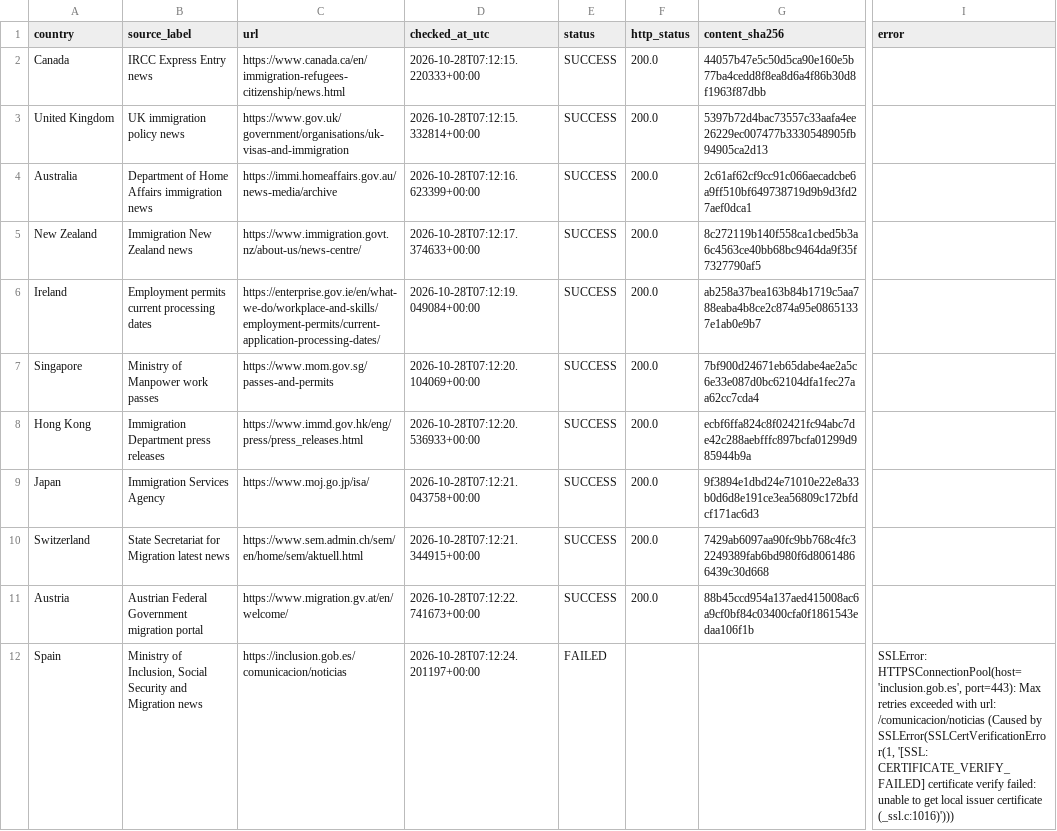
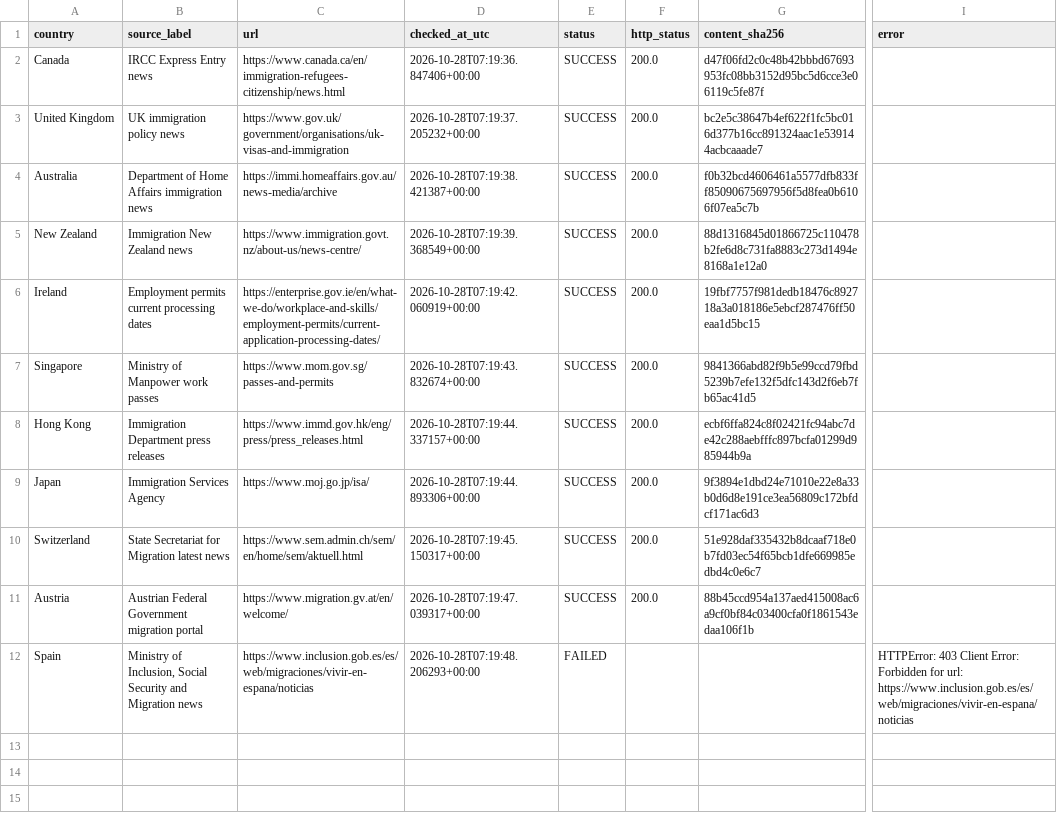
Before and after one commit to schnozenstein/eom-migration-model, a CSV file: metadata/policy_page_watch_status.csv, drawn as a sheet; only a part is shown, gaps mark what is left out; the diff names each change by its address in the sheet, - before the commit and + after, or states it on an @@ line.

```diff
--- a/metadata/policy_page_watch_status.csv
+++ b/metadata/policy_page_watch_status.csv
-D2 (checked_at_utc): 2026-10-28T07:12:15.220333+00:00
+D2 (checked_at_utc): 2026-10-28T07:19:36.847406+00:00
-G2 (content_sha256): 44057b47e5c50d5ca90e160e5b77ba4cedd8f8ea8d6a4f86b30d8f1963f87dbb
+G2 (content_sha256): d47f06fd2c0c48b42bbbd67693953fc08bb3152d95bc5d6cce3e06119c5fe87f
-D3 (checked_at_utc): 2026-10-28T07:12:15.332814+00:00
+D3 (checked_at_utc): 2026-10-28T07:19:37.205232+00:00
-G3 (content_sha256): 5397b72d4bac73557c33aafa4ee26229ec007477b3330548905fb94905ca2d13
+G3 (content_sha256): bc2e5c38647b4ef622f1fc5bc016d377b16cc891324aac1e539144acbcaaade7
-D4 (checked_at_utc): 2026-10-28T07:12:16.623399+00:00
+D4 (checked_at_utc): 2026-10-28T07:19:38.421387+00:00
-G4 (content_sha256): 2c61af62cf9cc91c066aecadcbe6a9ff510bf649738719d9b9d3fd27aef0dca1
+G4 (content_sha256): f0b32bcd4606461a5577dfb833ff85090675697956f5d8fea0b6106f07ea5c7b
-D5 (checked_at_utc): 2026-10-28T07:12:17.374633+00:00
+D5 (checked_at_utc): 2026-10-28T07:19:39.368549+00:00
-G5 (content_sha256): 8c272119b140f558ca1cbed5b3a6c4563ce40bb68bc9464da9f35f7327790af5
+G5 (content_sha256): 88d1316845d01866725c110478b2fe6d8c731fa8883c273d1494e8168a1e12a0
-D6 (checked_at_utc): 2026-10-28T07:12:19.049084+00:00
+D6 (checked_at_utc): 2026-10-28T07:19:42.060919+00:00
-G6 (content_sha256): ab258a37bea163b84b1719c5aa788eaba4b8ce2c874a95e08651337e1ab0e9b7
+G6 (content_sha256): 19fbf7757f981dedb18476c892718a3a018186e5ebcf287476ff50eaa1d5bc15
-D7 (checked_at_utc): 2026-10-28T07:12:20.104069+00:00
+D7 (checked_at_utc): 2026-10-28T07:19:43.832674+00:00
-G7 (content_sha256): 7bf900d24671eb65dabe4ae2a5c6e33e087d0bc62104dfa1fec27aa62cc7cda4
+G7 (content_sha256): 9841366abd82f9b5e99ccd79fbd5239b7efe132f5dfc143d2f6eb7fb65ac41d5
-D8 (checked_at_utc): 2026-10-28T07:12:20.536933+00:00
+D8 (checked_at_utc): 2026-10-28T07:19:44.337157+00:00
-D9 (checked_at_utc): 2026-10-28T07:12:21.043758+00:00
+D9 (checked_at_utc): 2026-10-28T07:19:44.893306+00:00
-D10 (checked_at_utc): 2026-10-28T07:12:21.344915+00:00
+D10 (checked_at_utc): 2026-10-28T07:19:45.150317+00:00
-G10 (content_sha256): 7429ab6097aa90fc9bb768c4fc32249389fab6bd980f6d80614866439c30d668
+G10 (content_sha256): 51e928daf335432b8dcaaf718e0b7fd03ec54f65bcb1dfe669985edbd4c0e6c7
-D11 (checked_at_utc): 2026-10-28T07:12:22.741673+00:00
+D11 (checked_at_utc): 2026-10-28T07:19:47.039317+00:00
-C12 (url): https://inclusion.gob.es/comunicacion/noticias
+C12 (url): https://www.inclusion.gob.es/es/web/migraciones/vivir-en-espana/noticias
-D12 (checked_at_utc): 2026-10-28T07:12:24.201197+00:00
+D12 (checked_at_utc): 2026-10-28T07:19:48.206293+00:00
-I12 (error): SSLError: HTTPSConnectionPool(host='inclusion.gob.es', port=443): Max retries exceeded with url: /comunicacion/noticias (Caused by SSLError(SSLCertVerificationError(1, '[SSL: CERTIFICATE_VERIFY_FAILED] certificate verify failed: unable to get local issuer certificate (_ssl.c:1016)')))
+I12 (error): HTTPError: 403 Client Error: Forbidden for url: https://www.inclusion.gob.es/es/web/migraciones/vivir-en-espana/noticias
```
Also changed, not shown: data/geographical_uncertainty_inputs.csv, data/geopolitical_uncertainty_inputs.csv, 28 other files.
